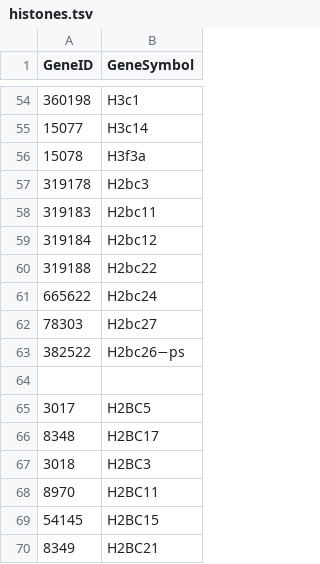
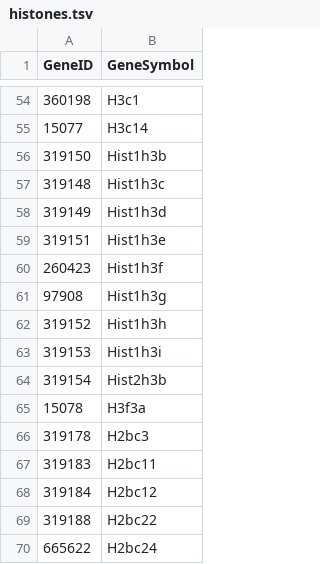
Before and after one commit to asalt/tackle, a TSV file: tackle/data/histones.tsv, drawn as a sheet; only a part is shown, gaps mark what is left out; the shorter side is filled out with more unchanged rows; the diff names each change by its address in the sheet, - before the commit and + after, or states it on an @@ line.

Commit message:
Respect histone collapse in forced heatmaps and simplify genelist paths

```diff
--- a/tackle/data/histones.tsv
+++ b/tackle/data/histones.tsv
+row 56: 319150 | Hist1h3b
+row 57: 319148 | Hist1h3c
+row 58: 319149 | Hist1h3d
+row 59: 319151 | Hist1h3e
+row 60: 260423 | Hist1h3f
+row 61: 97908 | Hist1h3g
+row 62: 319152 | Hist1h3h
+row 63: 319153 | Hist1h3i
+row 64: 319154 | Hist2h3b
```
Also changed, not shown: 9 other files.
